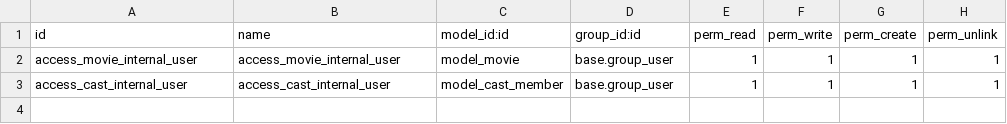
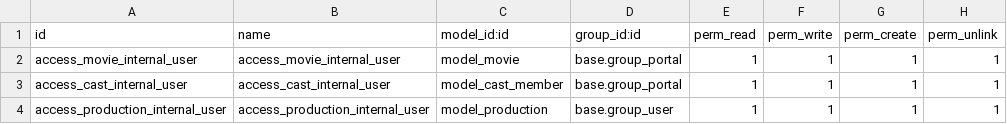
Before and after one commit to iliasbitar96/CineKult, a CSV file: modules/cm_cast/security/ir.model.access.csv, drawn as a sheet.

```diff
--- a/modules/cm_cast/security/ir.model.access.csv
+++ b/modules/cm_cast/security/ir.model.access.csv
@@ -1,3 +1,4 @@
 id,name,model_id:id,group_id:id,perm_read,perm_write,perm_create,perm_unlink
-access_movie_internal_user,access_movie_internal_user,model_movie,base.group_user,1,1,1,1
-access_cast_internal_user,access_cast_internal_user,model_cast_member,base.group_user,1,1,1,1
+access_movie_internal_user,access_movie_internal_user,model_movie,base.group_portal,1,1,1,1
+access_cast_internal_user,access_cast_internal_user,model_cast_member,base.group_portal,1,1,1,1
+access_production_internal_user,access_production_internal_user,model_production,base.group_user,1,1,1,1
```
Also changed, not shown: 19 other files.
